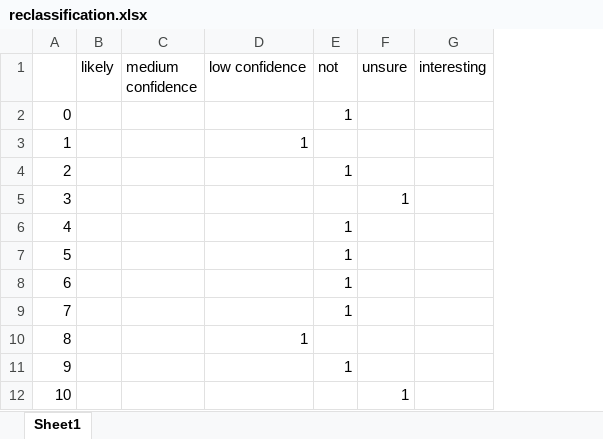
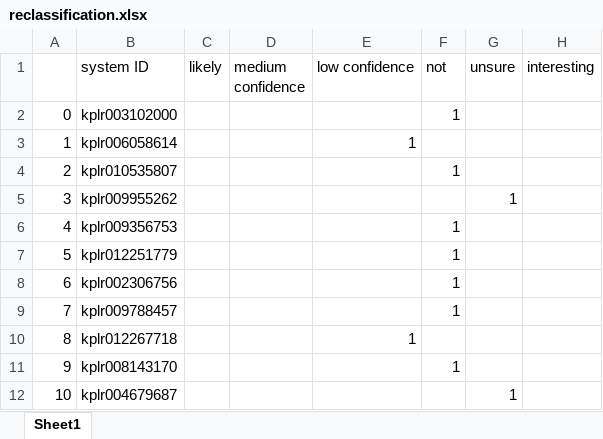
Before and after one commit to three-body-analysis/tris, an Excel workbook: reclassification.xlsx, sheet Sheet1, drawn as a sheet; only a part is shown; values as stored, in another font and other column widths than the file's, no borders; the diff names each change by its address in the sheet, - before the commit and + after, or states it on an @@ line.

Commit message:
Remembered to add the system IDs to the classification file

```diff
--- a/reclassification.xlsx (sheet Sheet1)
+++ b/reclassification.xlsx (sheet Sheet1)
+column B (system ID), rows 2-12: kplr003102000 | kplr006058614 | kplr010535807 | kplr009955262 | kplr009356753 | kplr012251779 | kplr002306756 | kplr009788457 | kplr012267718 | kplr008143170 | kplr004679687
```
Also changed, not shown: formulas that keep their value.
